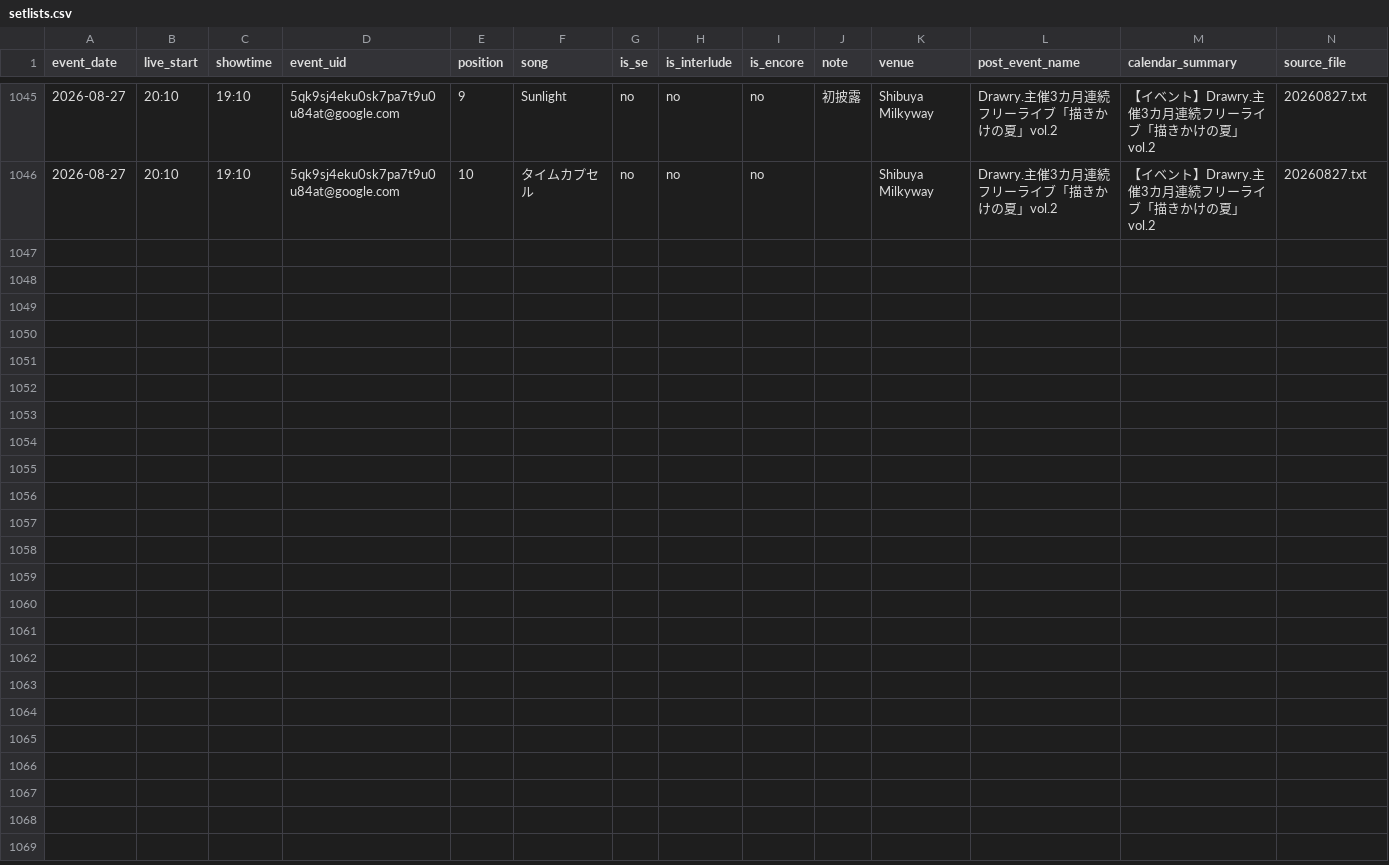
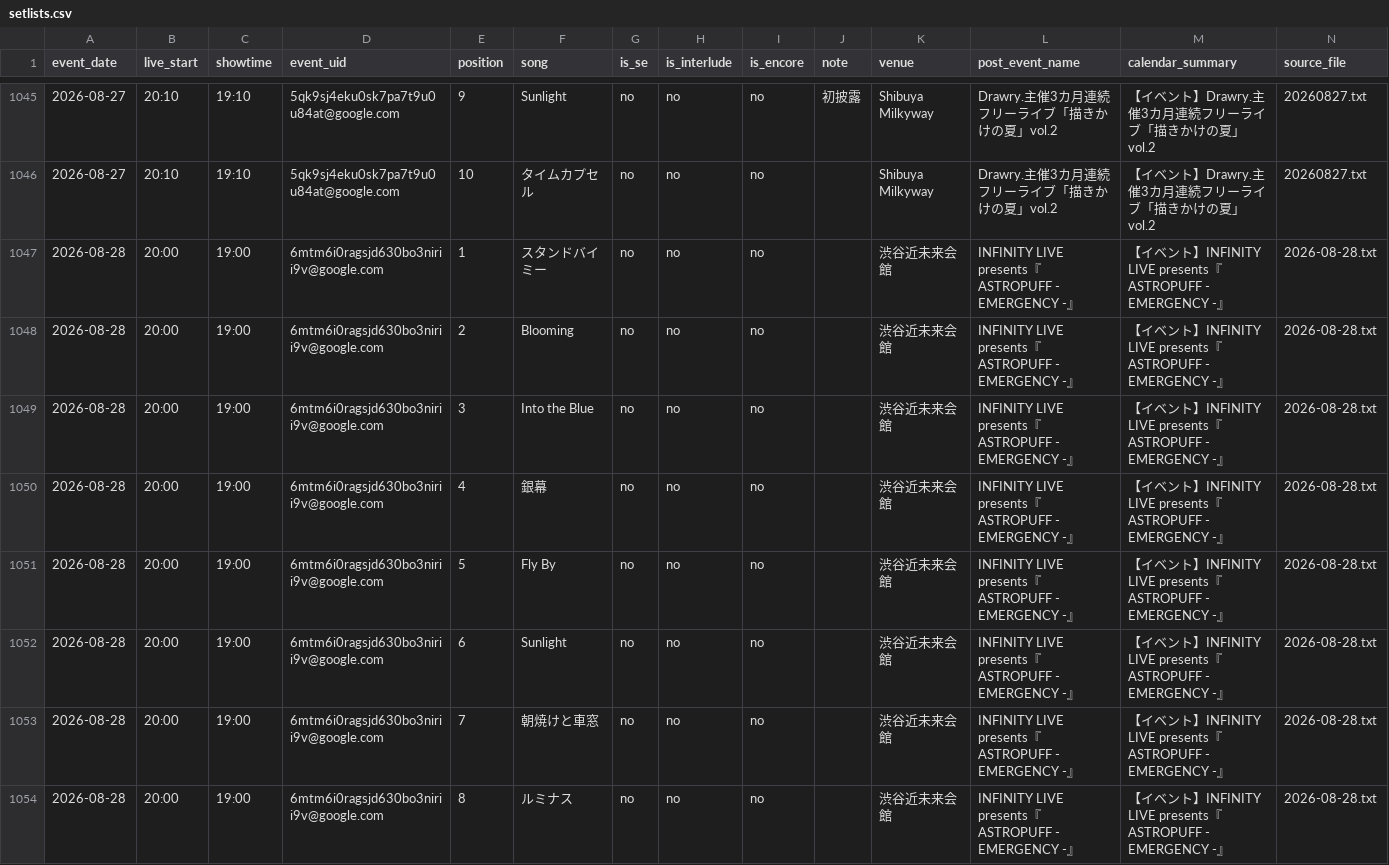
Before and after one commit to ganbaramen/drawrydb, a CSV file: data/generated/setlists.csv, drawn as a sheet; only a part is shown, gaps mark what is left out.

Commit message:
Update with 20260828 setlist

```diff
--- a/data/generated/setlists.csv
+++ b/data/generated/setlists.csv
@@ -1046 +1046,9 @@
 2026-08-27,20:10,19:10,5qk9sj4eku0sk7pa7t9u0u84at@google.com,10,タイムカプセル,no,no,no,,Shibuya Milkyway,Drawry.主催3カ月連続フリーライブ「描きかけの夏」vol.2,【イベント】Drawry.主催3カ月連続フリーライブ「描きかけの夏」vol.2,20260827.txt
+2026-08-28,20:00,19:00,6mtm6i0ragsjd630bo3nirii9v@google.com,1,スタンドバイミー,no,no,no,,渋谷近未来会館,INFINITY LIVE presents『ASTROPUFF - EMERGENCY -』,【イベント】INFINITY LIVE presents『ASTROPUFF - EMERGENCY -』,2026-08-28.txt
+2026-08-28,20:00,19:00,6mtm6i0ragsjd630bo3nirii9v@google.com,2,Blooming,no,no,no,,渋谷近未来会館,INFINITY LIVE presents『ASTROPUFF - EMERGENCY -』,【イベント】INFINITY LIVE presents『ASTROPUFF - EMERGENCY -』,2026-08-28.txt
+2026-08-28,20:00,19:00,6mtm6i0ragsjd630bo3nirii9v@google.com,3,Into the Blue,no,no,no,,渋谷近未来会館,INFINITY LIVE presents『ASTROPUFF - EMERGENCY -』,【イベント】INFINITY LIVE presents『ASTROPUFF - EMERGENCY -』,2026-08-28.txt
+2026-08-28,20:00,19:00,6mtm6i0ragsjd630bo3nirii9v@google.com,4,銀幕,no,no,no,,渋谷近未来会館,INFINITY LIVE presents『ASTROPUFF - EMERGENCY -』,【イベント】INFINITY LIVE presents『ASTROPUFF - EMERGENCY -』,2026-08-28.txt
+2026-08-28,20:00,19:00,6mtm6i0ragsjd630bo3nirii9v@google.com,5,Fly By,no,no,no,,渋谷近未来会館,INFINITY LIVE presents『ASTROPUFF - EMERGENCY -』,【イベント】INFINITY LIVE presents『ASTROPUFF - EMERGENCY -』,2026-08-28.txt
+2026-08-28,20:00,19:00,6mtm6i0ragsjd630bo3nirii9v@google.com,6,Sunlight,no,no,no,,渋谷近未来会館,INFINITY LIVE presents『ASTROPUFF - EMERGENCY -』,【イベント】INFINITY LIVE presents『ASTROPUFF - EMERGENCY -』,2026-08-28.txt
+2026-08-28,20:00,19:00,6mtm6i0ragsjd630bo3nirii9v@google.com,7,朝焼けと車窓,no,no,no,,渋谷近未来会館,INFINITY LIVE presents『ASTROPUFF - EMERGENCY -』,【イベント】INFINITY LIVE presents『ASTROPUFF - EMERGENCY -』,2026-08-28.txt
+2026-08-28,20:00,19:00,6mtm6i0ragsjd630bo3nirii9v@google.com,8,ルミナス,no,no,no,,渋谷近未来会館,INFINITY LIVE presents『ASTROPUFF - EMERGENCY -』,【イベント】INFINITY LIVE presents『ASTROPUFF - EMERGENCY -』,2026-08-28.txt
```
Also changed, not shown: data/generated/drawry_schedule.csv, data/generated/set_length_stats.csv, 6 other files.
